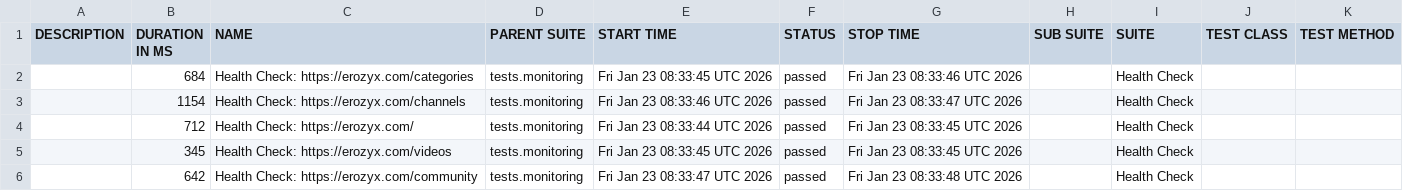
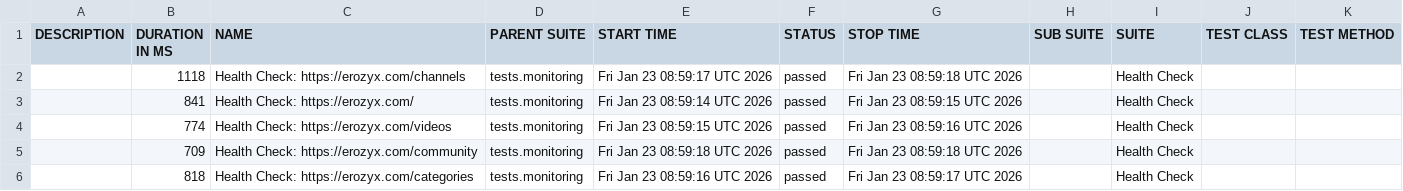
Before and after one commit to mike-novozhenov/AUTOMATION_VTUBE, a CSV file: data/suites.csv, drawn as a sheet.

```diff
--- a/data/suites.csv
+++ b/data/suites.csv
@@ -1,6 +1,6 @@
 "DESCRIPTION","DURATION IN MS","NAME","PARENT SUITE","START TIME","STATUS","STOP TIME","SUB SUITE","SUITE","TEST CLASS","TEST METHOD"
-"","684","Health Check: https://erozyx.com/categories","tests.monitoring","Fri Jan 23 08:33:45 UTC 2026","passed","Fri Jan 23 08:33:46 UTC 2026","","Health Check","",""
-"","1154","Health Check: https://erozyx.com/channels","tests.monitoring","Fri Jan 23 08:33:46 UTC 2026","passed","Fri Jan 23 08:33:47 UTC 2026","","Health Check","",""
-"","712","Health Check: https://erozyx.com/","tests.monitoring","Fri Jan 23 08:33:44 UTC 2026","passed","Fri Jan 23 08:33:45 UTC 2026","","Health Check","",""
-"","345","Health Check: https://erozyx.com/videos","tests.monitoring","Fri Jan 23 08:33:45 UTC 2026","passed","Fri Jan 23 08:33:45 UTC 2026","","Health Check","",""
-"","642","Health Check: https://erozyx.com/community","tests.monitoring","Fri Jan 23 08:33:47 UTC 2026","passed","Fri Jan 23 08:33:48 UTC 2026","","Health Check","",""
+"","1118","Health Check: https://erozyx.com/channels","tests.monitoring","Fri Jan 23 08:59:17 UTC 2026","passed","Fri Jan 23 08:59:18 UTC 2026","","Health Check","",""
+"","841","Health Check: https://erozyx.com/","tests.monitoring","Fri Jan 23 08:59:14 UTC 2026","passed","Fri Jan 23 08:59:15 UTC 2026","","Health Check","",""
+"","774","Health Check: https://erozyx.com/videos","tests.monitoring","Fri Jan 23 08:59:15 UTC 2026","passed","Fri Jan 23 08:59:16 UTC 2026","","Health Check","",""
+"","709","Health Check: https://erozyx.com/community","tests.monitoring","Fri Jan 23 08:59:18 UTC 2026","passed","Fri Jan 23 08:59:18 UTC 2026","","Health Check","",""
+"","818","Health Check: https://erozyx.com/categories","tests.monitoring","Fri Jan 23 08:59:16 UTC 2026","passed","Fri Jan 23 08:59:17 UTC 2026","","Health Check","",""
```
Also changed, not shown: 41 other files.
